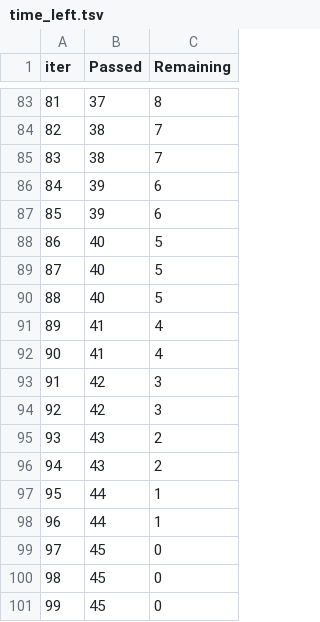
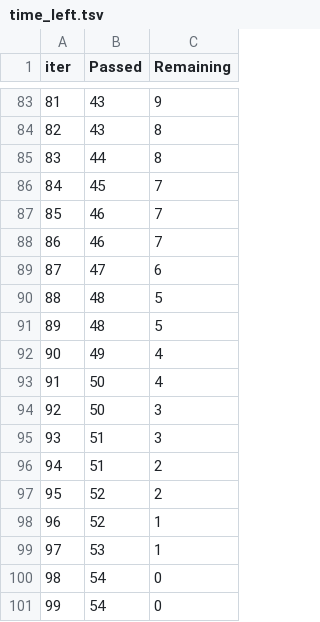
Before and after one commit to sooryadas/mlproject, a TSV file: catboost_info/time_left.tsv, drawn as a sheet; only a part is shown, gaps mark what is left out; the diff covers the shown part only.

```diff
--- a/catboost_info/time_left.tsv
+++ b/catboost_info/time_left.tsv
@@ -83,19 +83,19 @@ iter	Passed	Remaining
-81	37	8
-82	38	7
-83	38	7
-84	39	6
-85	39	6
-86	40	5
-87	40	5
-88	40	5
-89	41	4
-90	41	4
-91	42	3
-92	42	3
-93	43	2
-94	43	2
-95	44	1
-96	44	1
-97	45	0
-98	45	0
-99	45	0
+81	43	9
+82	43	8
+83	44	8
+84	45	7
+85	46	7
+86	46	7
+87	47	6
+88	48	5
+89	48	5
+90	49	4
+91	50	4
+92	50	3
+93	51	3
+94	51	2
+95	52	2
+96	52	1
+97	53	1
+98	54	0
+99	54	0
```
Also changed, not shown: 160 edited cells elsewhere in this file, artifacts/data.csv, artifacts/test.csv, 14 other files.
